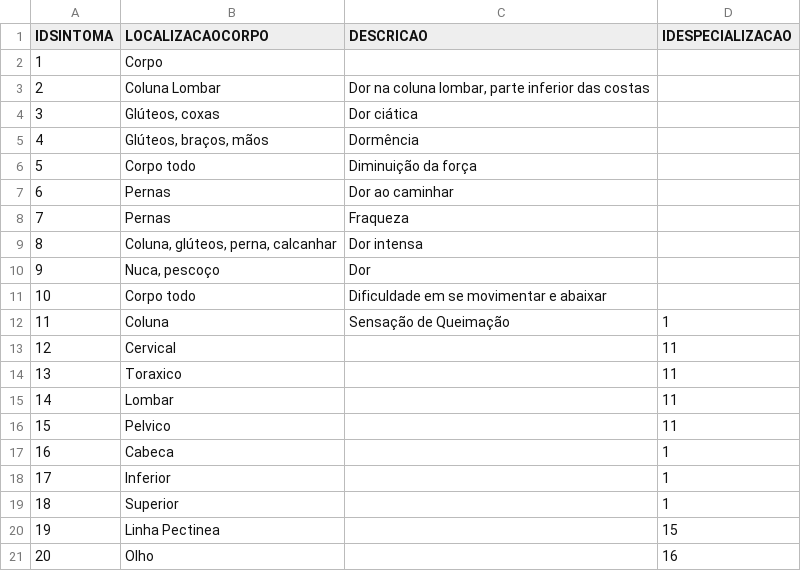
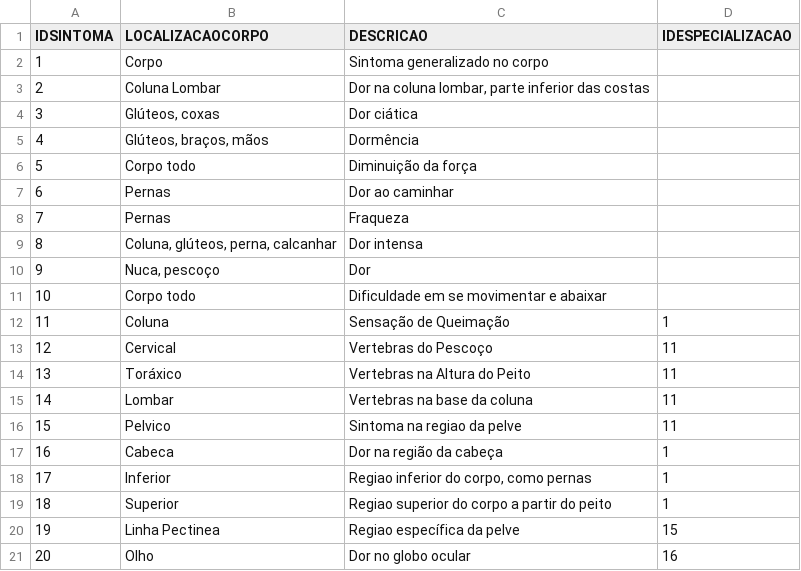
Before and after one commit to thiagolim4/bd_thiago2, a CSV file: data/Sintoma.csv, drawn as a sheet.

Commit message:
Tentativa 2 de sintoma

```diff
--- a/data/Sintoma.csv
+++ b/data/Sintoma.csv
@@ -1,3 +1,3 @@
 "IDSINTOMA","LOCALIZACAOCORPO","DESCRICAO","IDESPECIALIZACAO"
-"1","Corpo","",
+"1","Corpo","Sintoma generalizado no corpo",
 "2","Coluna Lombar","Dor na coluna lombar, parte inferior das costas",
@@ -12,10 +12,10 @@
 "11","Coluna","Sensação de Queimação","1"
-"12","Cervical","","11"
-"13","Toraxico","","11"
-"14","Lombar","","11"
-"15","Pelvico","","11"
-"16","Cabeca","","1"
-"17","Inferior","","1"
-"18","Superior","","1"
-"19","Linha Pectinea","","15"
-"20","Olho","","16"
+"12","Cervical","Vertebras do Pescoço","11"
+"13","Toráxico","Vertebras na Altura do Peito","11"
+"14","Lombar","Vertebras na base da coluna","11"
+"15","Pelvico","Sintoma na regiao da pelve","11"
+"16","Cabeca","Dor na região da cabeça","1"
+"17","Inferior","Regiao inferior do corpo, como pernas","1"
+"18","Superior","Regiao superior do corpo a partir do peito","1"
+"19","Linha Pectinea","Regiao específica da pelve","15"
+"20","Olho","Dor no globo ocular","16"
```
Also changed, not shown: 1 other file.
